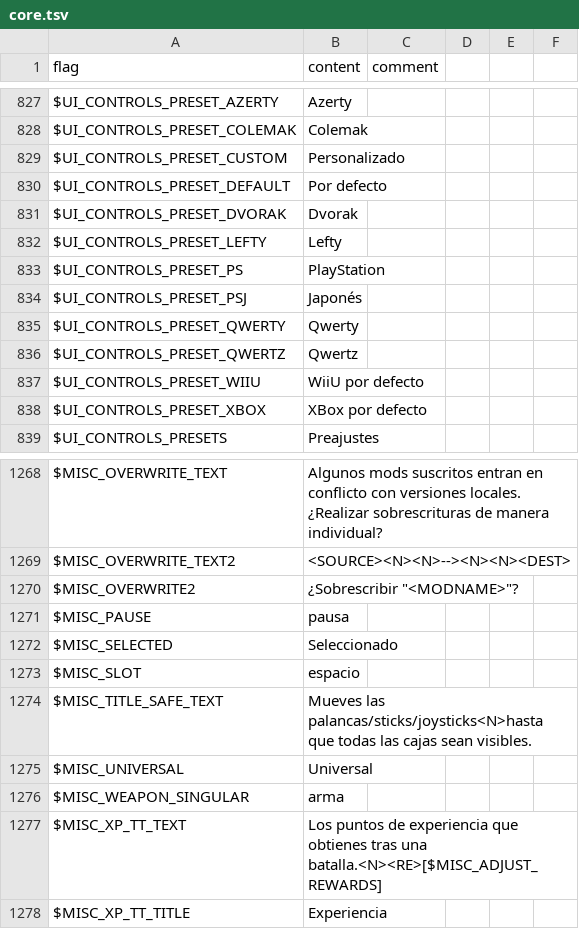
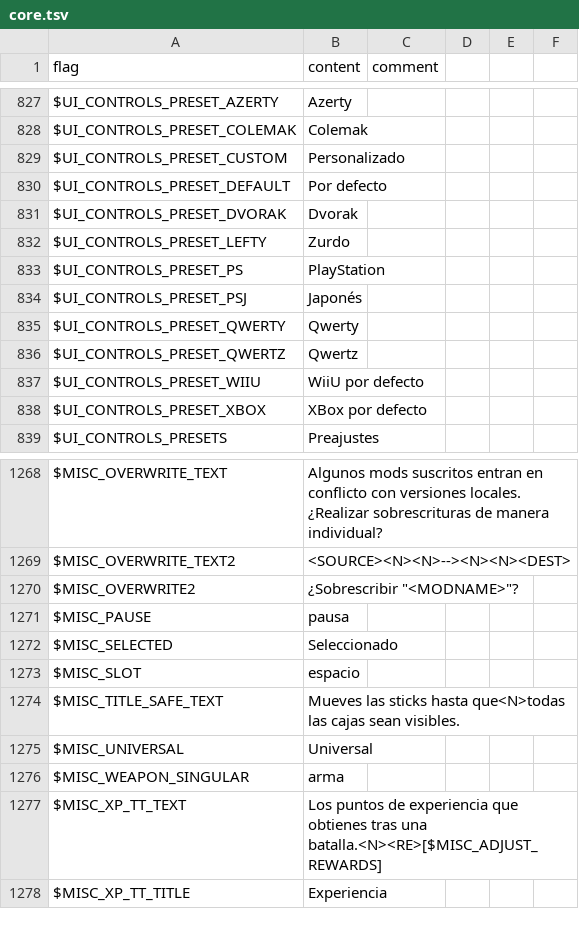
Before and after one commit to larsiusprime/defendersquest-loc, a TSV file: dq1_dx/es-ES/core.tsv, drawn as a sheet; only a part is shown, gaps mark what is left out.

```diff
--- a/dq1_dx/es-ES/core.tsv
+++ b/dq1_dx/es-ES/core.tsv
@@ -831,3 +831,3 @@ $UI_CONTROLS_PRESET_DEFAULT	Por defecto
 $UI_CONTROLS_PRESET_DVORAK	Dvorak			
-$UI_CONTROLS_PRESET_LEFTY	Lefty			
+$UI_CONTROLS_PRESET_LEFTY	Zurdo			
 $UI_CONTROLS_PRESET_PS	PlayStation			
@@ -1273,3 +1273,3 @@ $MISC_SELECTED	Seleccionado
 $MISC_SLOT	espacio
-$MISC_TITLE_SAFE_TEXT	Mueves las palancas/sticks/joysticks<N>hasta que todas las cajas sean visibles.
+$MISC_TITLE_SAFE_TEXT	Mueves las sticks hasta que<N>todas las cajas sean visibles.
 $MISC_UNIVERSAL	Universal
```
Also changed, not shown: dq1_dx/de-DE/core.tsv.
